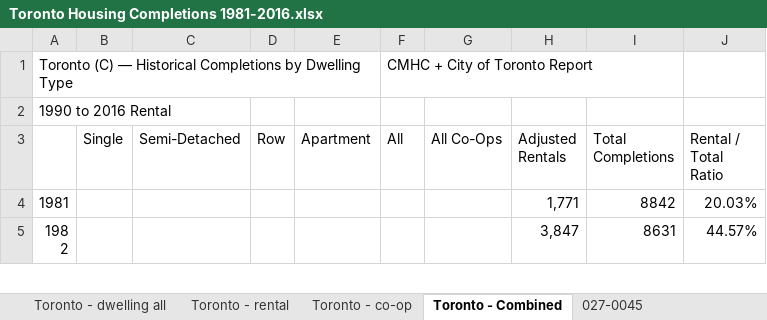
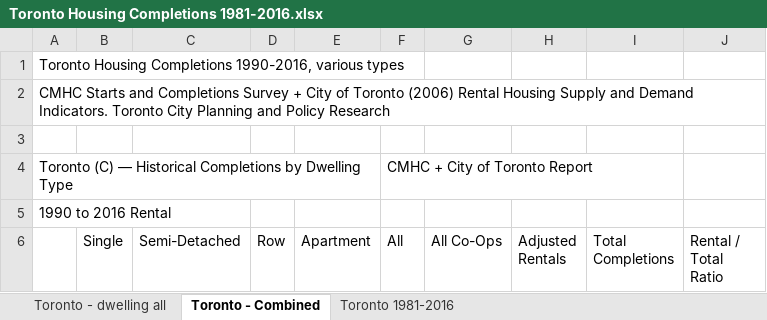
Before and after one commit to phillmv/okayfail.com, an Excel workbook: source/img/Toronto Housing Completions 1981-2016.xlsx, sheet Toronto - Combined, drawn as a sheet; only a part is shown; the shorter side is filled out with more unchanged rows; values as stored, in another font and other column widths than the file's, no borders; the diff names each change by its address in the sheet, - before the commit and + after, or states it on an @@ line.

```diff
--- a/source/img/Toronto Housing Completions 1981-2016.xlsx (sheet Toronto - Combined)
+++ b/source/img/Toronto Housing Completions 1981-2016.xlsx (sheet Toronto - Combined)
-sheet tab: Toronto - rental
-sheet tab: Toronto - co-op
-sheet tab: 027-0045
+row 1: Toronto Housing Completions 1990-2016, various types
+row 2: CMHC Starts and Completions Survey + City of Toronto (2006) Rental Housing Supply and Demand Indicators. Toronto City Planning and Policy Research
+row 3: (empty)
```
Also changed, not shown: sheet Toronto - dwelling all, sheet Toronto 1981-2016, other sheet tabs, formulas that keep their value, charts or pictures, 3 other files.
